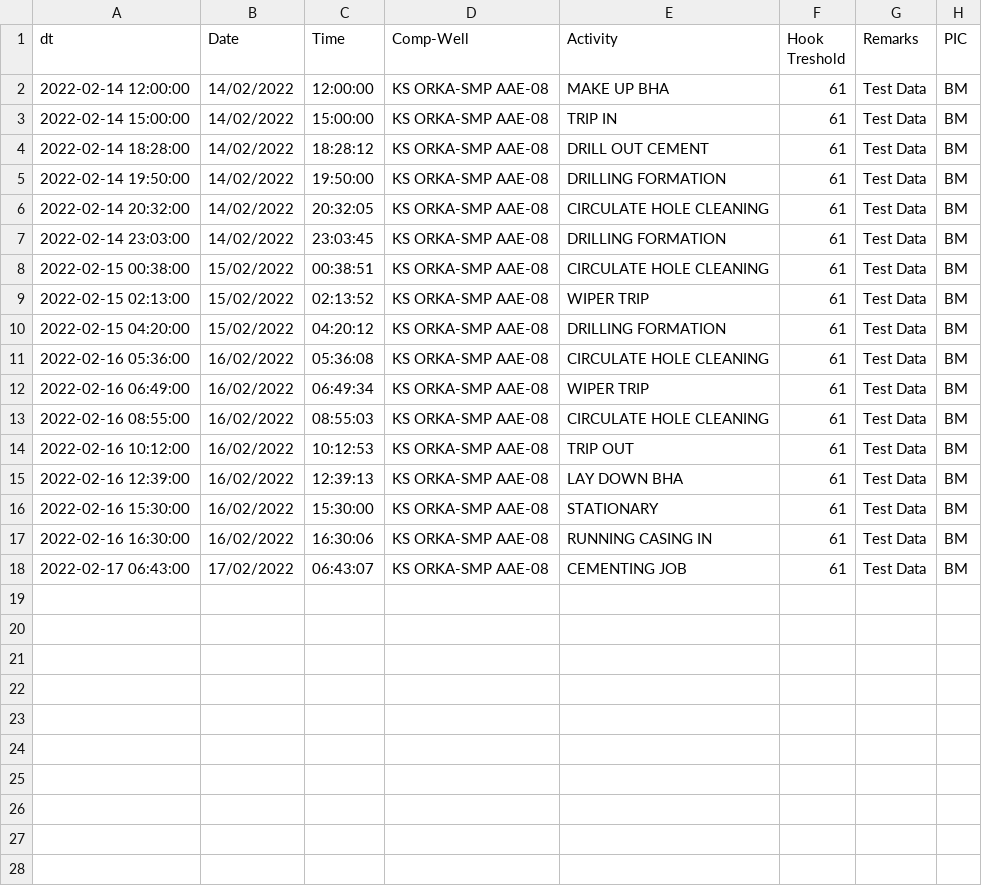
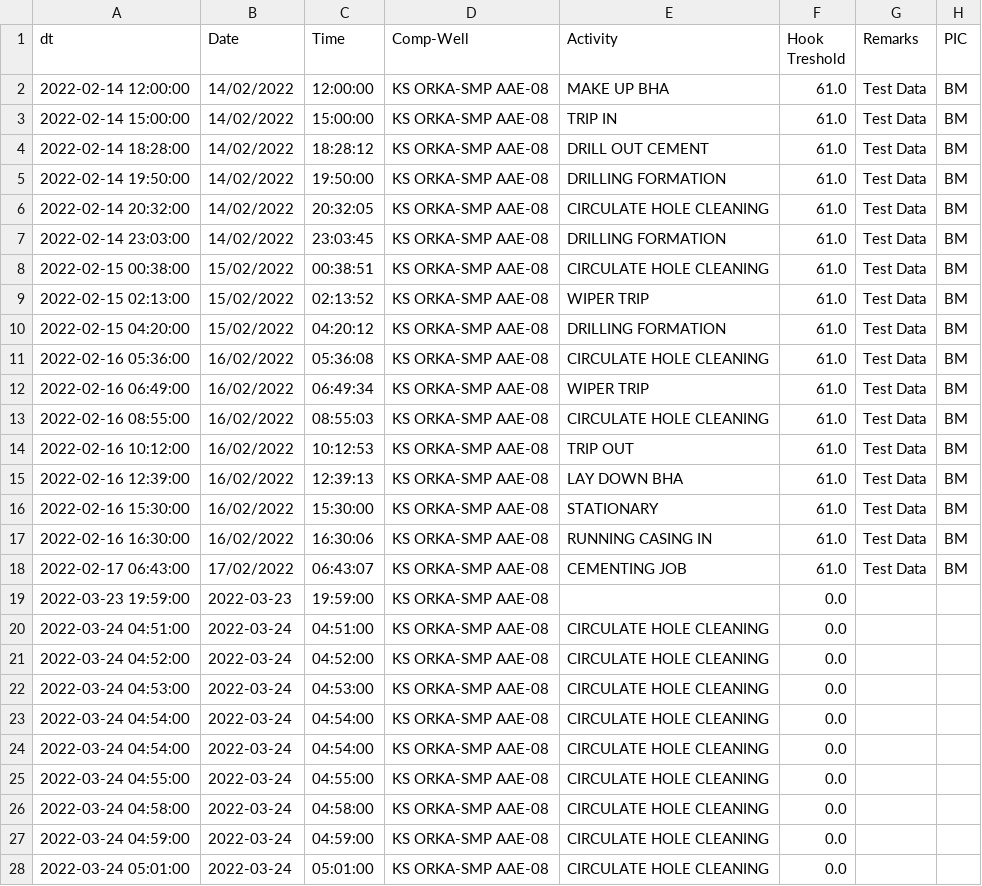
Before and after one commit to 71unxv/MIH-Dashboard-Project, a CSV file: RealTime_Test/Temp_InputActivity.csv, drawn as a sheet; only a part is shown; the diff covers the shown part only.

```diff
--- a/RealTime_Test/Temp_InputActivity.csv
+++ b/RealTime_Test/Temp_InputActivity.csv
@@ -1,18 +1,28 @@
 dt,Date,Time,Comp-Well,Activity,Hook Treshold,Remarks,PIC
-2022-02-14 12:00:00,14/02/2022,12:00:00,KS ORKA-SMP AAE-08,MAKE UP BHA,61,Test Data,BM
-2022-02-14 15:00:00,14/02/2022,15:00:00,KS ORKA-SMP AAE-08,TRIP IN,61,Test Data,BM
-2022-02-14 18:28:00,14/02/2022,18:28:12,KS ORKA-SMP AAE-08,DRILL OUT CEMENT,61,Test Data,BM
-2022-02-14 19:50:00,14/02/2022,19:50:00,KS ORKA-SMP AAE-08,DRILLING FORMATION,61,Test Data,BM
-2022-02-14 20:32:00,14/02/2022,20:32:05,KS ORKA-SMP AAE-08,CIRCULATE HOLE CLEANING,61,Test Data,BM
-2022-02-14 23:03:00,14/02/2022,23:03:45,KS ORKA-SMP AAE-08,DRILLING FORMATION,61,Test Data,BM
-2022-02-15 00:38:00,15/02/2022,00:38:51,KS ORKA-SMP AAE-08,CIRCULATE HOLE CLEANING,61,Test Data,BM
-2022-02-15 02:13:00,15/02/2022,02:13:52,KS ORKA-SMP AAE-08,WIPER TRIP,61,Test Data,BM
-2022-02-15 04:20:00,15/02/2022,04:20:12,KS ORKA-SMP AAE-08,DRILLING FORMATION,61,Test Data,BM
-2022-02-16 05:36:00,16/02/2022,05:36:08,KS ORKA-SMP AAE-08,CIRCULATE HOLE CLEANING,61,Test Data,BM
-2022-02-16 06:49:00,16/02/2022,06:49:34,KS ORKA-SMP AAE-08,WIPER TRIP,61,Test Data,BM
-2022-02-16 08:55:00,16/02/2022,08:55:03,KS ORKA-SMP AAE-08,CIRCULATE HOLE CLEANING,61,Test Data,BM
-2022-02-16 10:12:00,16/02/2022,10:12:53,KS ORKA-SMP AAE-08,TRIP OUT,61,Test Data,BM
-2022-02-16 12:39:00,16/02/2022,12:39:13,KS ORKA-SMP AAE-08,LAY DOWN BHA,61,Test Data,BM
-2022-02-16 15:30:00,16/02/2022,15:30:00,KS ORKA-SMP AAE-08,STATIONARY,61,Test Data,BM
-2022-02-16 16:30:00,16/02/2022,16:30:06,KS ORKA-SMP AAE-08,RUNNING CASING IN,61,Test Data,BM
-2022-02-17 06:43:00,17/02/2022,06:43:07,KS ORKA-SMP AAE-08,CEMENTING JOB,61,Test Data,BM
+2022-02-14 12:00:00,14/02/2022,12:00:00,KS ORKA-SMP AAE-08,MAKE UP BHA,61.0,Test Data,BM
+2022-02-14 15:00:00,14/02/2022,15:00:00,KS ORKA-SMP AAE-08,TRIP IN,61.0,Test Data,BM
+2022-02-14 18:28:00,14/02/2022,18:28:12,KS ORKA-SMP AAE-08,DRILL OUT CEMENT,61.0,Test Data,BM
+2022-02-14 19:50:00,14/02/2022,19:50:00,KS ORKA-SMP AAE-08,DRILLING FORMATION,61.0,Test Data,BM
+2022-02-14 20:32:00,14/02/2022,20:32:05,KS ORKA-SMP AAE-08,CIRCULATE HOLE CLEANING,61.0,Test Data,BM
+2022-02-14 23:03:00,14/02/2022,23:03:45,KS ORKA-SMP AAE-08,DRILLING FORMATION,61.0,Test Data,BM
+2022-02-15 00:38:00,15/02/2022,00:38:51,KS ORKA-SMP AAE-08,CIRCULATE HOLE CLEANING,61.0,Test Data,BM
+2022-02-15 02:13:00,15/02/2022,02:13:52,KS ORKA-SMP AAE-08,WIPER TRIP,61.0,Test Data,BM
+2022-02-15 04:20:00,15/02/2022,04:20:12,KS ORKA-SMP AAE-08,DRILLING FORMATION,61.0,Test Data,BM
+2022-02-16 05:36:00,16/02/2022,05:36:08,KS ORKA-SMP AAE-08,CIRCULATE HOLE CLEANING,61.0,Test Data,BM
+2022-02-16 06:49:00,16/02/2022,06:49:34,KS ORKA-SMP AAE-08,WIPER TRIP,61.0,Test Data,BM
+2022-02-16 08:55:00,16/02/2022,08:55:03,KS ORKA-SMP AAE-08,CIRCULATE HOLE CLEANING,61.0,Test Data,BM
+2022-02-16 10:12:00,16/02/2022,10:12:53,KS ORKA-SMP AAE-08,TRIP OUT,61.0,Test Data,BM
+2022-02-16 12:39:00,16/02/2022,12:39:13,KS ORKA-SMP AAE-08,LAY DOWN BHA,61.0,Test Data,BM
+2022-02-16 15:30:00,16/02/2022,15:30:00,KS ORKA-SMP AAE-08,STATIONARY,61.0,Test Data,BM
+2022-02-16 16:30:00,16/02/2022,16:30:06,KS ORKA-SMP AAE-08,RUNNING CASING IN,61.0,Test Data,BM
+2022-02-17 06:43:00,17/02/2022,06:43:07,KS ORKA-SMP AAE-08,CEMENTING JOB,61.0,Test Data,BM
+2022-03-23 19:59:00,2022-03-23,19:59:00,KS ORKA-SMP AAE-08,,0.0,,
+2022-03-24 04:51:00,2022-03-24,04:51:00,KS ORKA-SMP AAE-08,CIRCULATE HOLE CLEANING,0.0,,
+2022-03-24 04:52:00,2022-03-24,04:52:00,KS ORKA-SMP AAE-08,CIRCULATE HOLE CLEANING,0.0,,
+2022-03-24 04:53:00,2022-03-24,04:53:00,KS ORKA-SMP AAE-08,CIRCULATE HOLE CLEANING,0.0,,
+2022-03-24 04:54:00,2022-03-24,04:54:00,KS ORKA-SMP AAE-08,CIRCULATE HOLE CLEANING,0.0,,
+2022-03-24 04:54:00,2022-03-24,04:54:00,KS ORKA-SMP AAE-08,CIRCULATE HOLE CLEANING,0.0,,
+2022-03-24 04:55:00,2022-03-24,04:55:00,KS ORKA-SMP AAE-08,CIRCULATE HOLE CLEANING,0.0,,
+2022-03-24 04:58:00,2022-03-24,04:58:00,KS ORKA-SMP AAE-08,CIRCULATE HOLE CLEANING,0.0,,
+2022-03-24 04:59:00,2022-03-24,04:59:00,KS ORKA-SMP AAE-08,CIRCULATE HOLE CLEANING,0.0,,
+2022-03-24 05:01:00,2022-03-24,05:01:00,KS ORKA-SMP AAE-08,CIRCULATE HOLE CLEANING,0.0,,
```
Also changed, not shown: 3 added rows elsewhere in this file, 12 other files.
